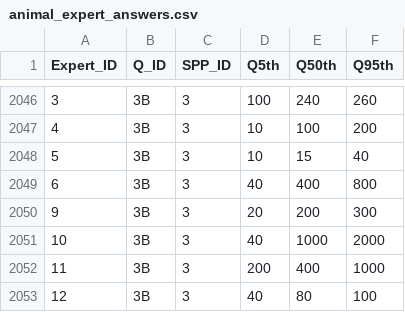
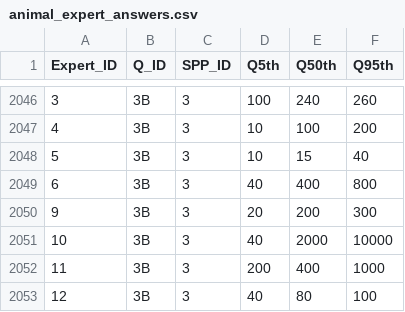
Before and after one commit to jscamac/Alpine_Elicitation_Project, a CSV file: raw_data/animal_data/animal_expert_answers.csv, drawn as a sheet; only a part is shown, gaps mark what is left out.

Commit message:
Fixes to plots and data

```diff
--- a/raw_data/animal_data/animal_expert_answers.csv
+++ b/raw_data/animal_data/animal_expert_answers.csv
@@ -2050,3 +2050,3 @@
 9,3B,3,20,200,300
-10,3B,3,40,1000,2000
+10,3B,3,40,2000,10000
 11,3B,3,200,400,1000
```
Also changed, not shown: 2 other files.
